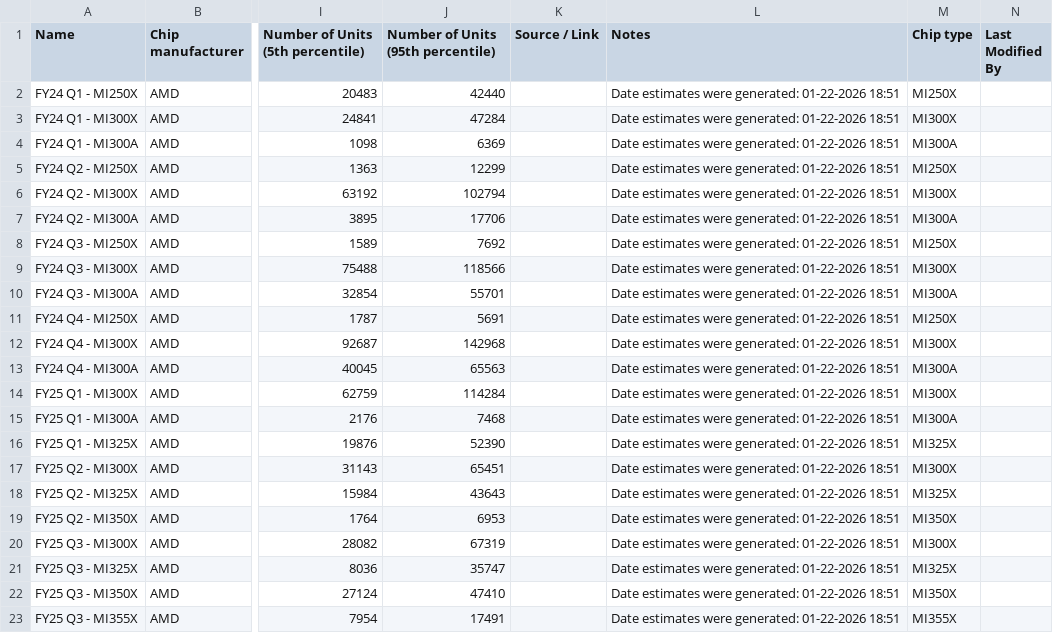
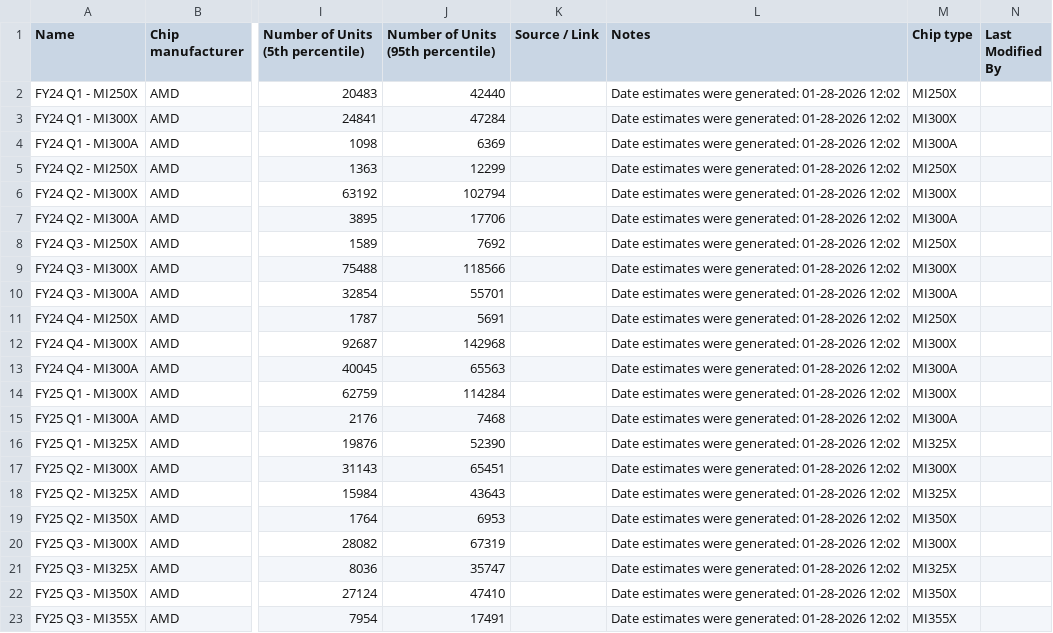
Before and after one commit to epoch-research/ai-chip-counts, a CSV file: amd_chip_timelines.csv, drawn as a sheet; only a part is shown, gaps mark what is left out; the diff names each change by its address in the sheet, - before the commit and + after, or states it on an @@ line.

```diff
--- a/amd_chip_timelines.csv
+++ b/amd_chip_timelines.csv
-L2:L23 (Notes): …were generated: 01-22-2026 18:51
+L2:L23 (Notes): …were generated: 01-28-2026 12:02
```
Also changed, not shown: nvidia_chip_timelines.csv, nvidia_timelines_interpolated.csv, 14 other files.
